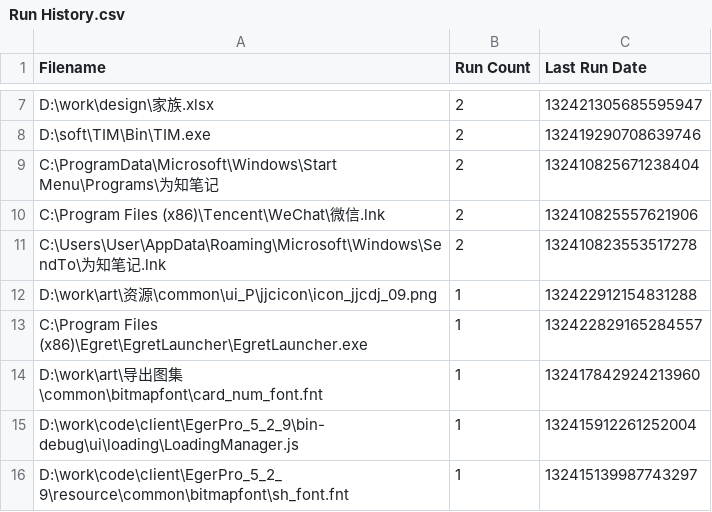
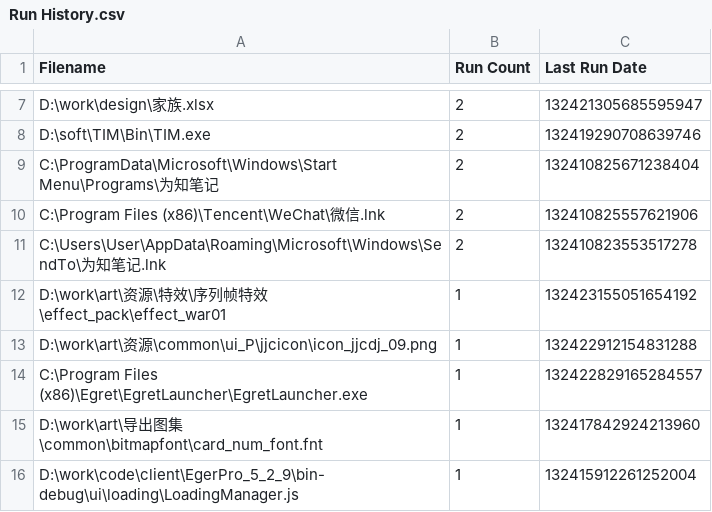
Before and after one commit to shangxianw/tools, a CSV file: Everything/Run History.csv, drawn as a sheet; only a part is shown, gaps mark what is left out; the shorter side is filled out with more unchanged rows; the diff names each change by its address in the sheet, - before the commit and + after, or states it on an @@ line.

```diff
--- a/Everything/Run History.csv
+++ b/Everything/Run History.csv
+row 12: D:\work\art\资源\特效\序列帧特效\effect_pack\effect_war01 | 1 | 132423155051654192
```
